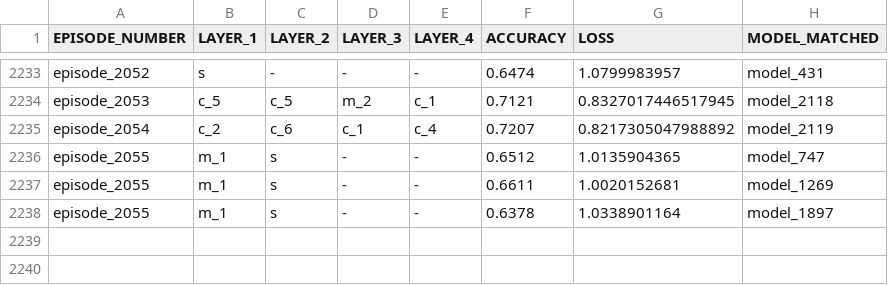
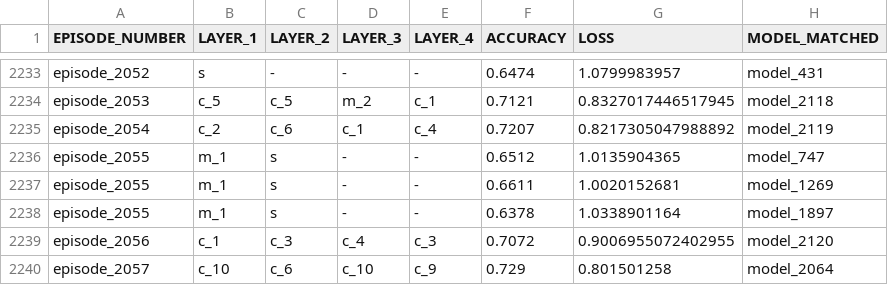
Before and after one commit to thenatzzz/PROJECT, a CSV file: CIFAR10_GPU/episode_cifar10.csv, drawn as a sheet; only a part is shown, gaps mark what is left out; the diff names each change by its address in the sheet, - before the commit and + after, or states it on an @@ line.

```diff
--- a/CIFAR10_GPU/episode_cifar10.csv
+++ b/CIFAR10_GPU/episode_cifar10.csv
+row 2239: episode_2056 | c_1 | c_3 | c_4 | c_3 | 0.7072 | 0.9006955072402955 | model_2120
+row 2240: episode_2057 | c_10 | c_6 | c_10 | c_9 | 0.729 | 0.801501258 | model_2064
```
Also changed, not shown: CIFAR10_GPU/COMPLETE_CIFAR10.csv, MNIST_GPU/episode_mnist.csv, 4 other files.
